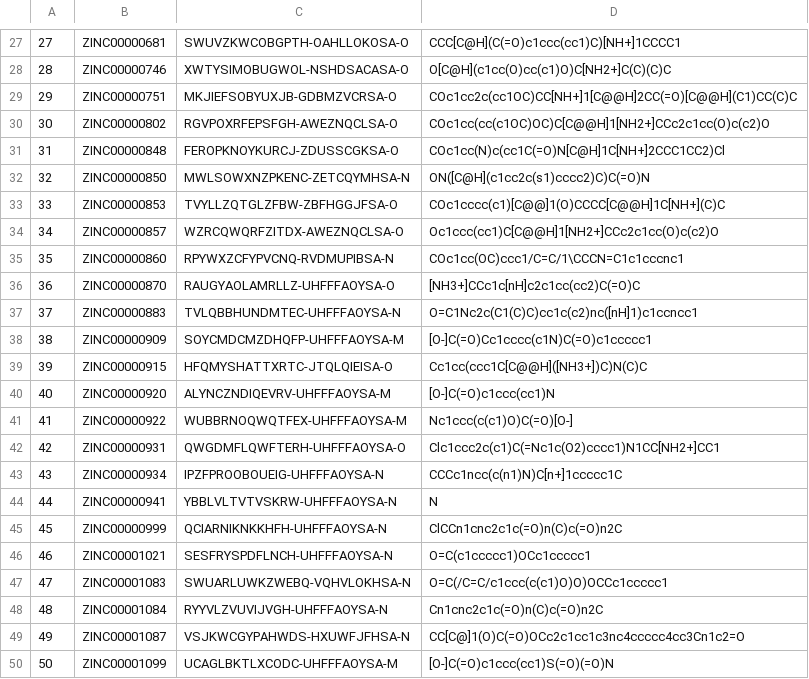
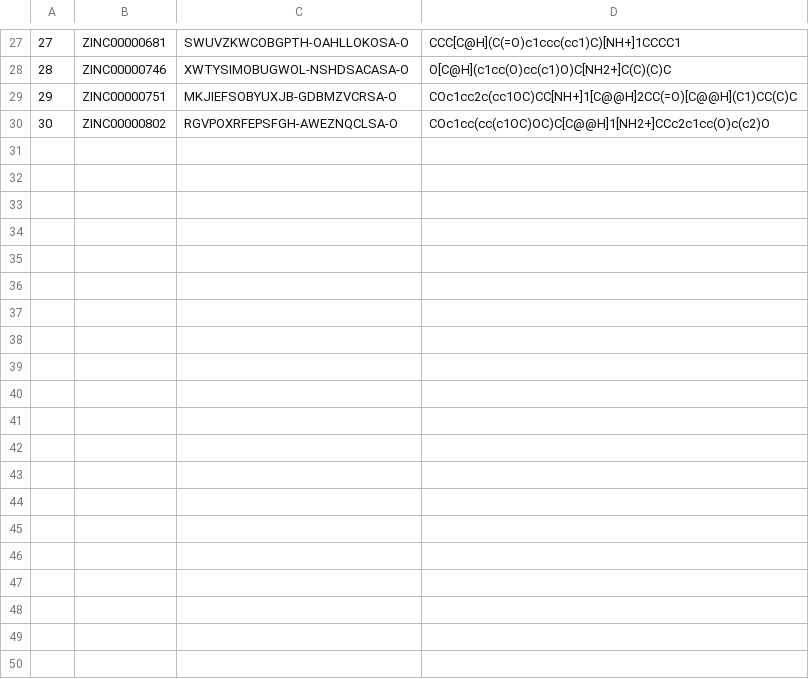
Before and after one commit to alexolmedo/Calculadora-Indice-Jaccard, a TSV file: ZINC_chemicals_test.tsv, drawn as a sheet; only a part is shown, gaps mark what is left out; the diff covers the shown part only; the diff names each change by its address in the sheet, - before the commit and + after, or states it on an @@ line.

```diff
--- a/ZINC_chemicals_test.tsv
+++ b/ZINC_chemicals_test.tsv
-row 31: 31 | ZINC00000848 | FEROPKNOYKURCJ-ZDUSSCGKSA-O | COc1cc(N)c(cc1C(=O)N[C@H]1C[NH+]2CCC1CC2)Cl
-row 32: 32 | ZINC00000850 | MWLSOWXNZPKENC-ZETCQYMHSA-N | ON([C@H](c1cc2c(s1)cccc2)C)C(=O)N
-row 33: 33 | ZINC00000853 | TVYLLZQTGLZFBW-ZBFHGGJFSA-O | COc1cccc(c1)[C@@]1(O)CCCC[C@@H]1C[NH+](C)C
-row 34: 34 | ZINC00000857 | WZRCQWQRFZITDX-AWEZNQCLSA-O | Oc1ccc(cc1)C[C@@H]1[NH2+]CCc2c1cc(O)c(c2)O
-row 35: 35 | ZINC00000860 | RPYWXZCFYPVCNQ-RVDMUPIBSA-N | COc1cc(OC)ccc1/C=C/1\CCCN=C1c1cccnc1
-row 36: 36 | ZINC00000870 | RAUGYAOLAMRLLZ-UHFFFAOYSA-O | [NH3+]CCc1c[nH]c2c1cc(cc2)C(=O)C
-row 37: 37 | ZINC00000883 | TVLQBBHUNDMTEC-UHFFFAOYSA-N | O=C1Nc2c(C1(C)C)cc1c(c2)nc([nH]1)c1ccncc1
-row 38: 38 | ZINC00000909 | SOYCMDCMZDHQFP-UHFFFAOYSA-M | [O-]C(=O)Cc1cccc(c1N)C(=O)c1ccccc1
-row 39: 39 | ZINC00000915 | HFQMYSHATTXRTC-JTQLQIEISA-O | Cc1cc(ccc1C[C@@H]([NH3+])C)N(C)C
-row 40: 40 | ZINC00000920 | ALYNCZNDIQEVRV-UHFFFAOYSA-M | [O-]C(=O)c1ccc(cc1)N
-row 41: 41 | ZINC00000922 | WUBBRNOQWQTFEX-UHFFFAOYSA-M | Nc1ccc(c(c1)O)C(=O)[O-]
-row 42: 42 | ZINC00000931 | QWGDMFLQWFTERH-UHFFFAOYSA-O | Clc1ccc2c(c1)C(=Nc1c(O2)cccc1)N1CC[NH2+]CC1
-row 43: 43 | ZINC00000934 | IPZFPROOBOUEIG-UHFFFAOYSA-N | CCCc1ncc(c(n1)N)C[n+]1ccccc1C
-row 44: 44 | ZINC00000941 | YBBLVLTVTVSKRW-UHFFFAOYSA-N | N
-row 45: 45 | ZINC00000999 | QCIARNIKNKKHFH-UHFFFAOYSA-N | ClCCn1cnc2c1c(=O)n(C)c(=O)n2C
-row 46: 46 | ZINC00001021 | SESFRYSPDFLNCH-UHFFFAOYSA-N | O=C(c1ccccc1)OCc1ccccc1
-row 47: 47 | ZINC00001083 | SWUARLUWKZWEBQ-VQHVLOKHSA-N | O=C(/C=C/c1ccc(c(c1)O)O)OCCc1ccccc1
-row 48: 48 | ZINC00001084 | RYYVLZVUVIJVGH-UHFFFAOYSA-N | Cn1cnc2c1c(=O)n(C)c(=O)n2C
-row 49: 49 | ZINC00001087 | VSJKWCGYPAHWDS-HXUWFJFHSA-N | CC[C@]1(O)C(=O)OCc2c1cc1c3nc4ccccc4cc3Cn1c2=O
-row 50: 50 | ZINC00001099 | UCAGLBKTLXCODC-UHFFFAOYSA-M | [O-]C(=O)c1ccc(cc1)S(=O)(=O)N
```
Also changed, not shown: 30 removed rows elsewhere in this file, 1 other file.
